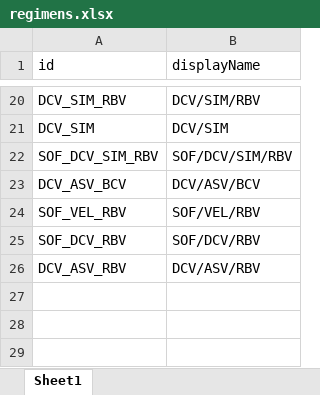
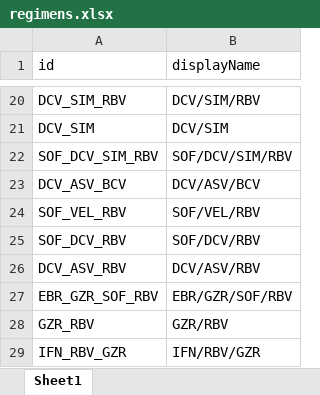
Before and after one commit to giffordlabcvr/PHE-HCV-DRUG-RESISTANCE, an Excel workbook: tabular/contributed/regimens.xlsx, sheet Sheet1, drawn as a sheet; only a part is shown, gaps mark what is left out; values as stored, in another font and other column widths than the file's, no borders; the diff names each change by its address in the sheet, - before the commit and + after, or states it on an @@ line.

```diff
--- a/tabular/contributed/regimens.xlsx (sheet Sheet1)
+++ b/tabular/contributed/regimens.xlsx (sheet Sheet1)
+row 27: EBR_GZR_SOF_RBV | EBR/GZR/SOF/RBV
+row 28: GZR_RBV | GZR/RBV
+row 29: IFN_RBV_GZR | IFN/RBV/GZR
```
Also changed, not shown: tabular/contributed/drugs.xlsx, 5 other files.
